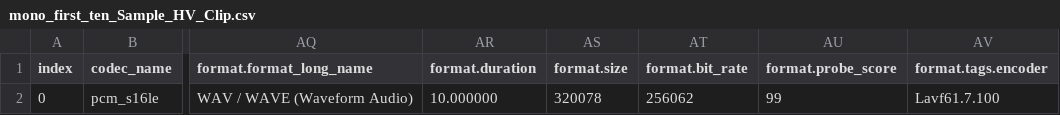
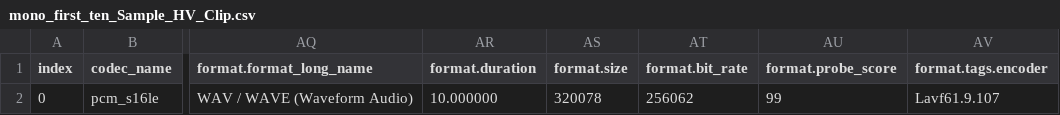
Before and after one commit to Digital-Working-Group/voice-standardize, a CSV file: sample_audio/flac/pydub/ar_16000_c-a_pcm_s16le/mono_first_ten_Sample_HV_Clip.csv, drawn as a sheet; only a part is shown, gaps mark what is left out; the diff names each change by its address in the sheet, - before the commit and + after, or states it on an @@ line.

```diff
--- a/sample_audio/flac/pydub/ar_16000_c-a_pcm_s16le/mono_first_ten_Sample_HV_Clip.csv
+++ b/sample_audio/flac/pydub/ar_16000_c-a_pcm_s16le/mono_first_ten_Sample_HV_Clip.csv
-AV2 (format.tags.encoder): Lavf61.7.100
+AV2 (format.tags.encoder): Lavf61.9.107
```
Also changed, not shown: sample_audio/flac/pydub/ar_16000_c-a_pcm_s16le_ac_1/first_ten_Sample_HV_Clip.csv, sample_audio/m4a/pydub/ar_16000_c-a_pcm_s16le/mono_zoom_audio.csv, 32 other files.
